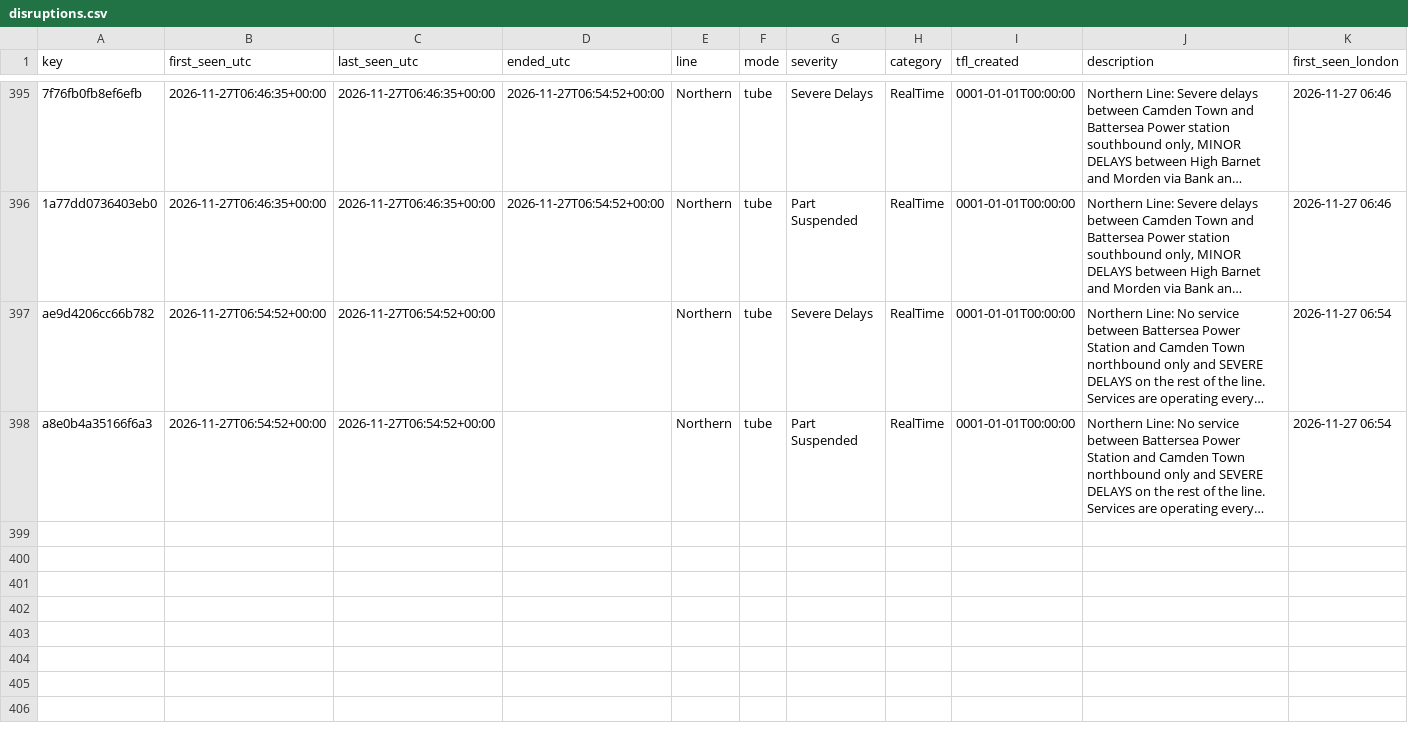
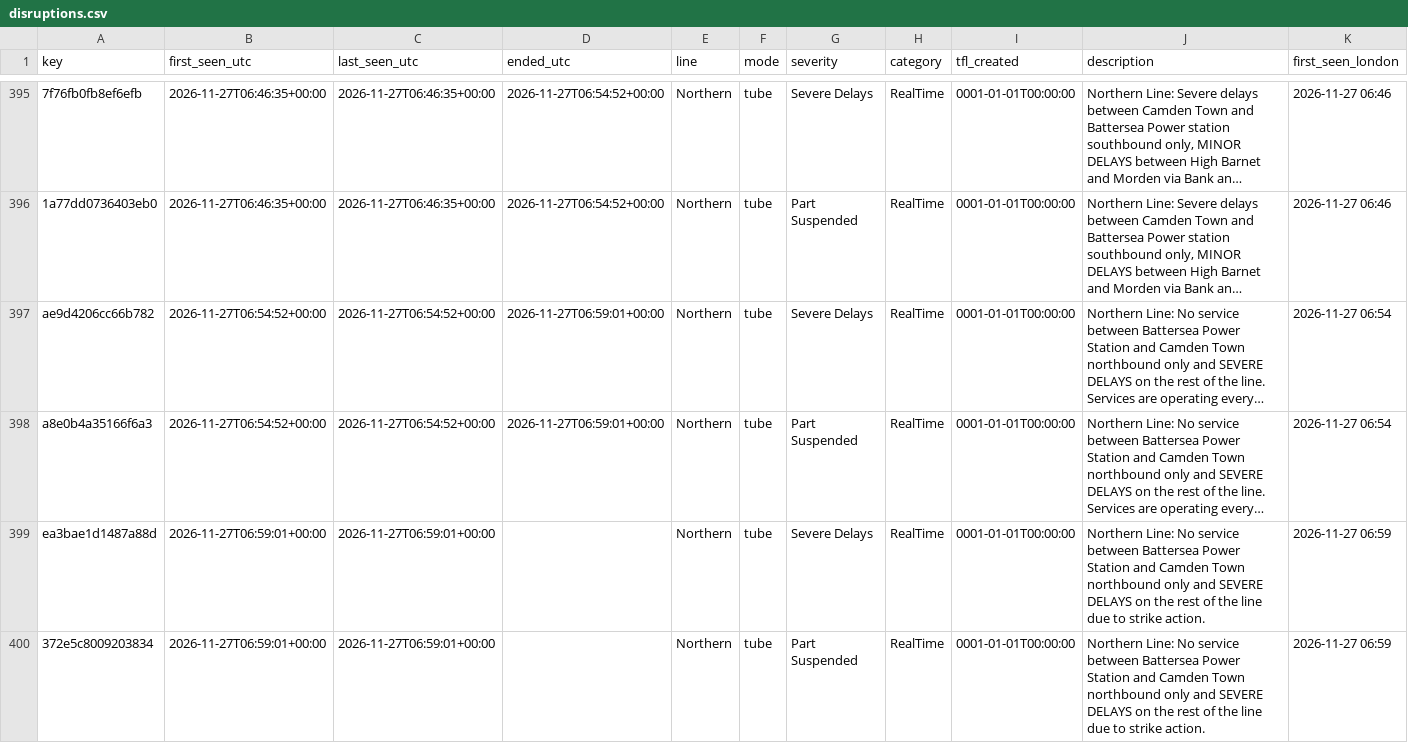
Before and after one commit to amiralichalabi/TfL_report, a CSV file: disruptions.csv, drawn as a sheet; only a part is shown, gaps mark what is left out; long unchanged cells end in …; the diff names each change by its address in the sheet, - before the commit and + after, or states it on an @@ line.

Commit message:
update disruptions

```diff
--- a/disruptions.csv
+++ b/disruptions.csv
-D397:D398 (ended_utc): (empty)
+D397:D398 (ended_utc): 2026-11-27T06:59:01+00:00
+row 399: ea3bae1d1487a88d | 2026-11-27T06:59:01+00:00 | 2026-11-27T06:59:01+00:00 |  | Northern | tube | Severe Delays | RealTime | 0001-01-01T00:00:00 | Northern Line: No service between Battersea Power Station and Camden Town northbound only and SEVERE DELAYS on the rest of the line due to strike action. | 2026-11-27 06:59
+row 400: 372e5c8009203834 | 2026-11-27T06:59:01+00:00 | 2026-11-27T06:59:01+00:00 |  | Northern | tube | Part Suspended | RealTime | 0001-01-01T00:00:00 | Northern Line: No service between Battersea Power Station and Camden Town northbound only and SEVERE DELAYS on the rest of the line due to strike action. | 2026-11-27 06:59
```
Also changed, not shown: 1 other file.
